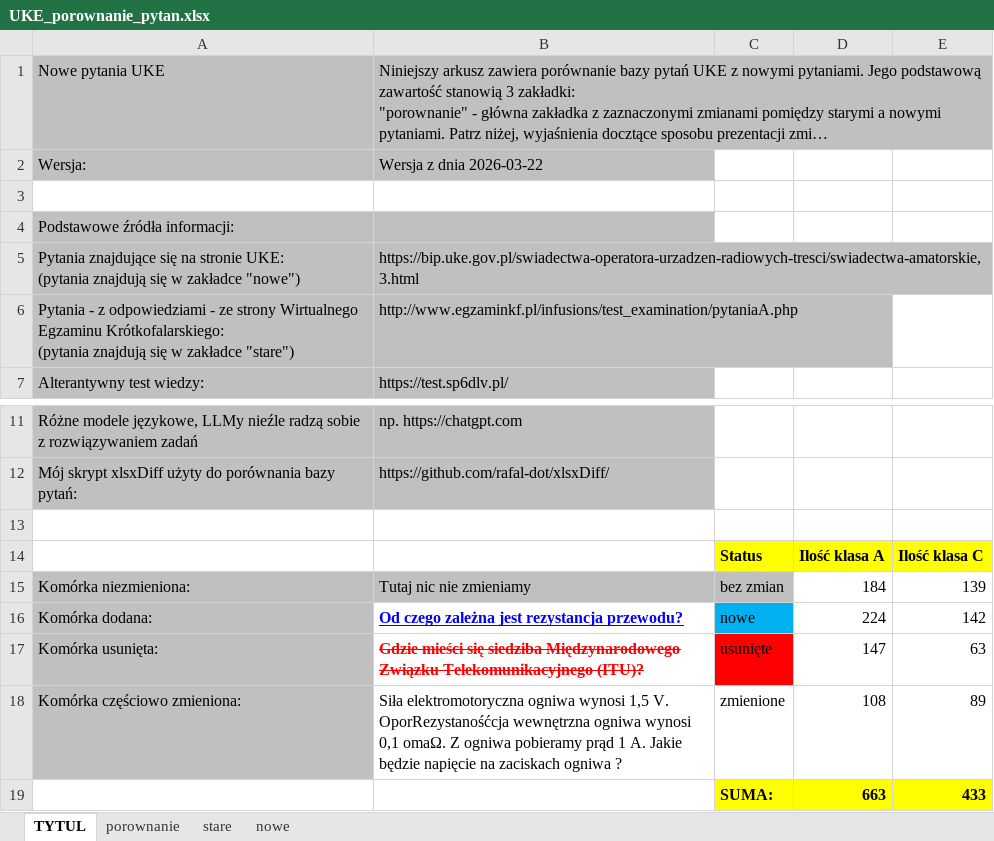
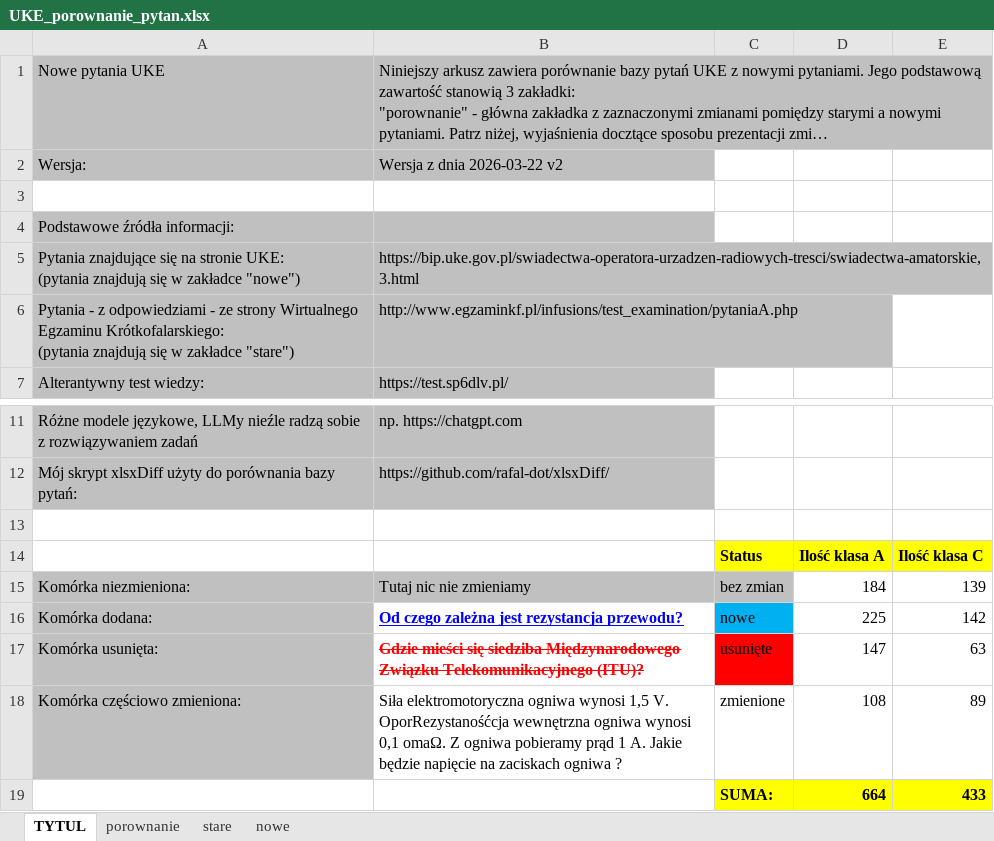
Before and after one commit to rafal-dot/UKE-nowe-pytania, an Excel workbook: UKE_porownanie_pytan.xlsx, sheet TYTUL, drawn as a sheet; only a part is shown, gaps mark what is left out; long unchanged cells end in …; values as stored, in another font and other column widths than the file's, no borders; the diff names each change by its address in the sheet, - before the commit and + after, or states it on an @@ line.

```diff
--- a/UKE_porownanie_pytan.xlsx (sheet TYTUL)
+++ b/UKE_porownanie_pytan.xlsx (sheet TYTUL)
-B2: Wersja z dnia 2026-03-22
+B2: Wersja z dnia 2026-03-22 v2
-D16: 224
+D16: 225
-D19: 663
+D19: 664
```
Also changed, not shown: sheet porownanie, sheet nowe.
